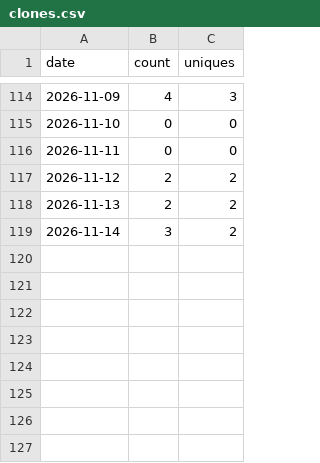
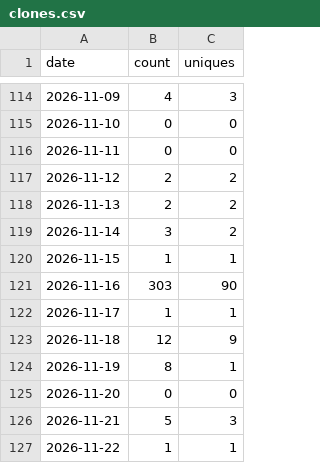
Before and after one commit to Clinical-Quality-Artifical-Intelligence/open-nursing-core-ig, a CSV file: traffic/clones.csv, drawn as a sheet; only a part is shown, gaps mark what is left out; the diff names each change by its address in the sheet, - before the commit and + after, or states it on an @@ line.

```diff
--- a/traffic/clones.csv
+++ b/traffic/clones.csv
+row 120: 2026-11-15 | 1 | 1
+row 121: 2026-11-16 | 303 | 90
+row 122: 2026-11-17 | 1 | 1
+row 123: 2026-11-18 | 12 | 9
+row 124: 2026-11-19 | 8 | 1
+row 125: 2026-11-20 | 0 | 0
+row 126: 2026-11-21 | 5 | 3
+row 127: 2026-11-22 | 1 | 1
```
Also changed, not shown: traffic/views.csv, 4 other files.
